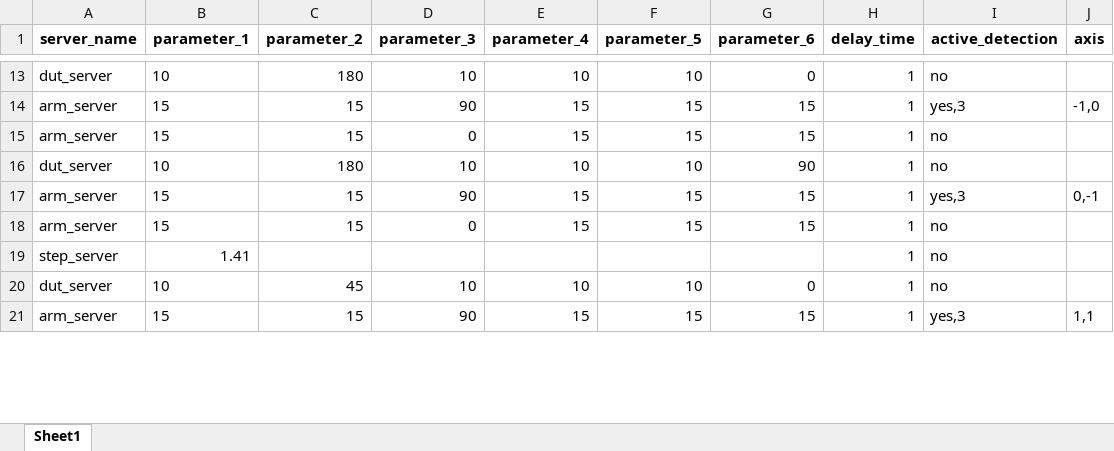
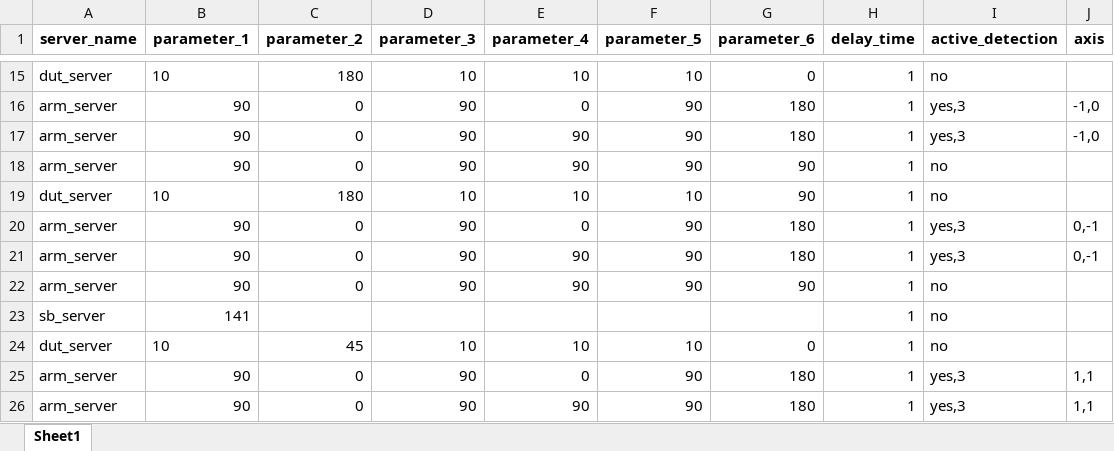
Before and after one commit to harry012112345/OD, an Excel workbook: test_excel/IEC13680 - 複製.xlsx, sheet Sheet1, drawn as a sheet; only a part is shown, gaps mark what is left out; values as stored, in another font and other column widths than the file's, no borders; addresses are those after the commit; the diff covers the shown part only; the diff names each change by its address in the sheet, - before the commit and + after, or states it on an @@ line.

Commit message:
OD_step

```diff
--- a/test_excel/IEC13680 - 複製.xlsx (sheet Sheet1)
+++ b/test_excel/IEC13680 - 複製.xlsx (sheet Sheet1)
-B16 (parameter_1): 15
+B16 (parameter_1): 90
-C16 (parameter_2): 15
+C16 (parameter_2): 0
-E16 (parameter_4): 15
+E16 (parameter_4): 0
-F16 (parameter_5): 15
+F16 (parameter_5): 90
-G16 (parameter_6): 15
+G16 (parameter_6): 180
+row 17: arm_server | 90 | 0 | 90 | 90 | 90 | 180 | 1 | yes,3 | -1,0
-B18 (parameter_1): 15
+B18 (parameter_1): 90
-C18 (parameter_2): 15
+C18 (parameter_2): 0
-D18 (parameter_3): 0
+D18 (parameter_3): 90
-E18 (parameter_4): 15
+E18 (parameter_4): 90
-F18 (parameter_5): 15
+F18 (parameter_5): 90
-G18 (parameter_6): 15
+G18 (parameter_6): 90
-B20 (parameter_1): 15
+B20 (parameter_1): 90
-C20 (parameter_2): 15
+C20 (parameter_2): 0
-E20 (parameter_4): 15
+E20 (parameter_4): 0
-F20 (parameter_5): 15
+F20 (parameter_5): 90
-G20 (parameter_6): 15
+G20 (parameter_6): 180
+row 21: arm_server | 90 | 0 | 90 | 90 | 90 | 180 | 1 | yes,3 | 0,-1
-B22 (parameter_1): 15
+B22 (parameter_1): 90
-C22 (parameter_2): 15
+C22 (parameter_2): 0
-D22 (parameter_3): 0
+D22 (parameter_3): 90
-E22 (parameter_4): 15
+E22 (parameter_4): 90
-F22 (parameter_5): 15
+F22 (parameter_5): 90
-G22 (parameter_6): 15
+G22 (parameter_6): 90
-A23 (server_name): step_server
+A23 (server_name): sb_server
-B23 (parameter_1): 1.41
+B23 (parameter_1): 141
-B25 (parameter_1): 15
+B25 (parameter_1): 90
-C25 (parameter_2): 15
+C25 (parameter_2): 0
-E25 (parameter_4): 15
+E25 (parameter_4): 0
-F25 (parameter_5): 15
+F25 (parameter_5): 90
-G25 (parameter_6): 15
+G25 (parameter_6): 180
+row 26: arm_server | 90 | 0 | 90 | 90 | 90 | 180 | 1 | yes,3 | 1,1
```
Also changed, not shown: 77 added rows and 883 edited cells elsewhere in this sheet, 7 other files.
